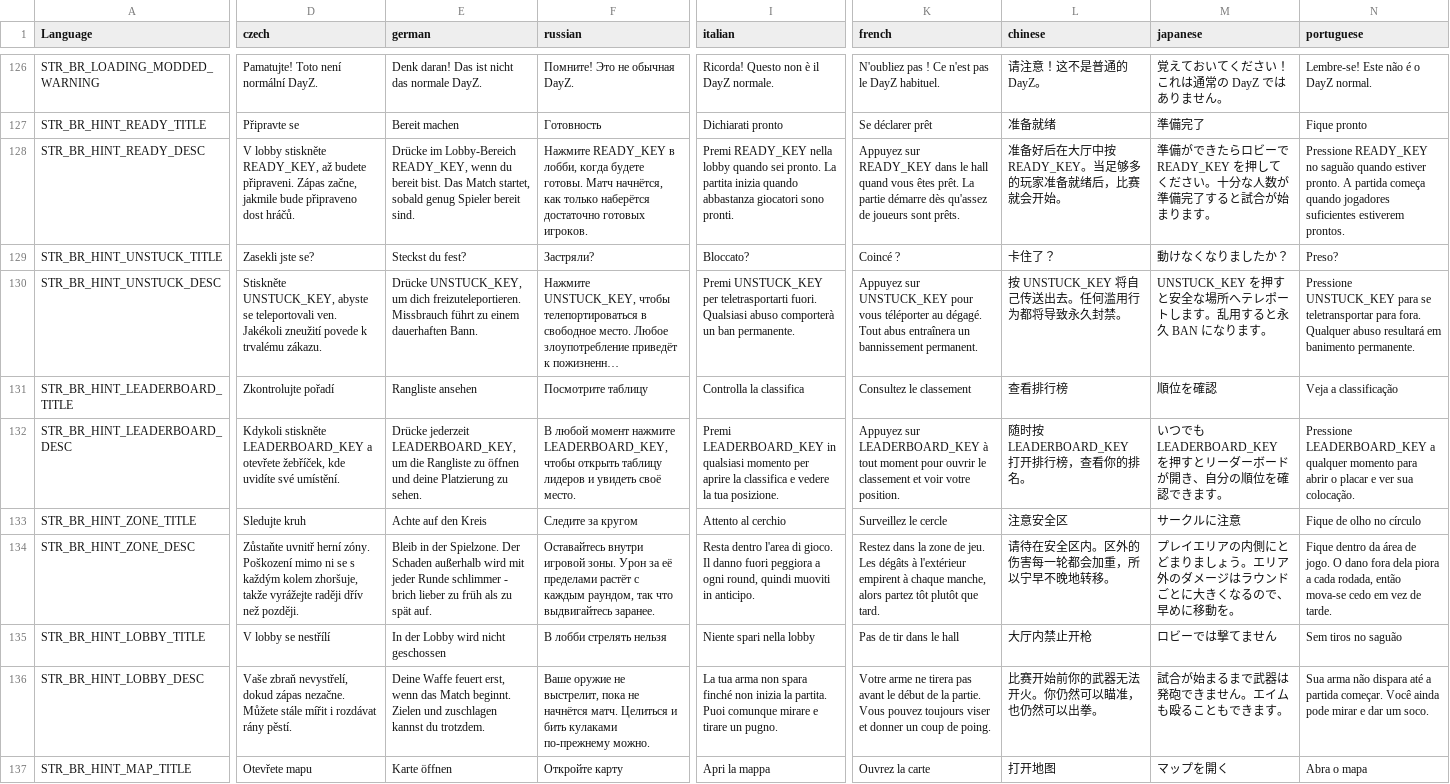
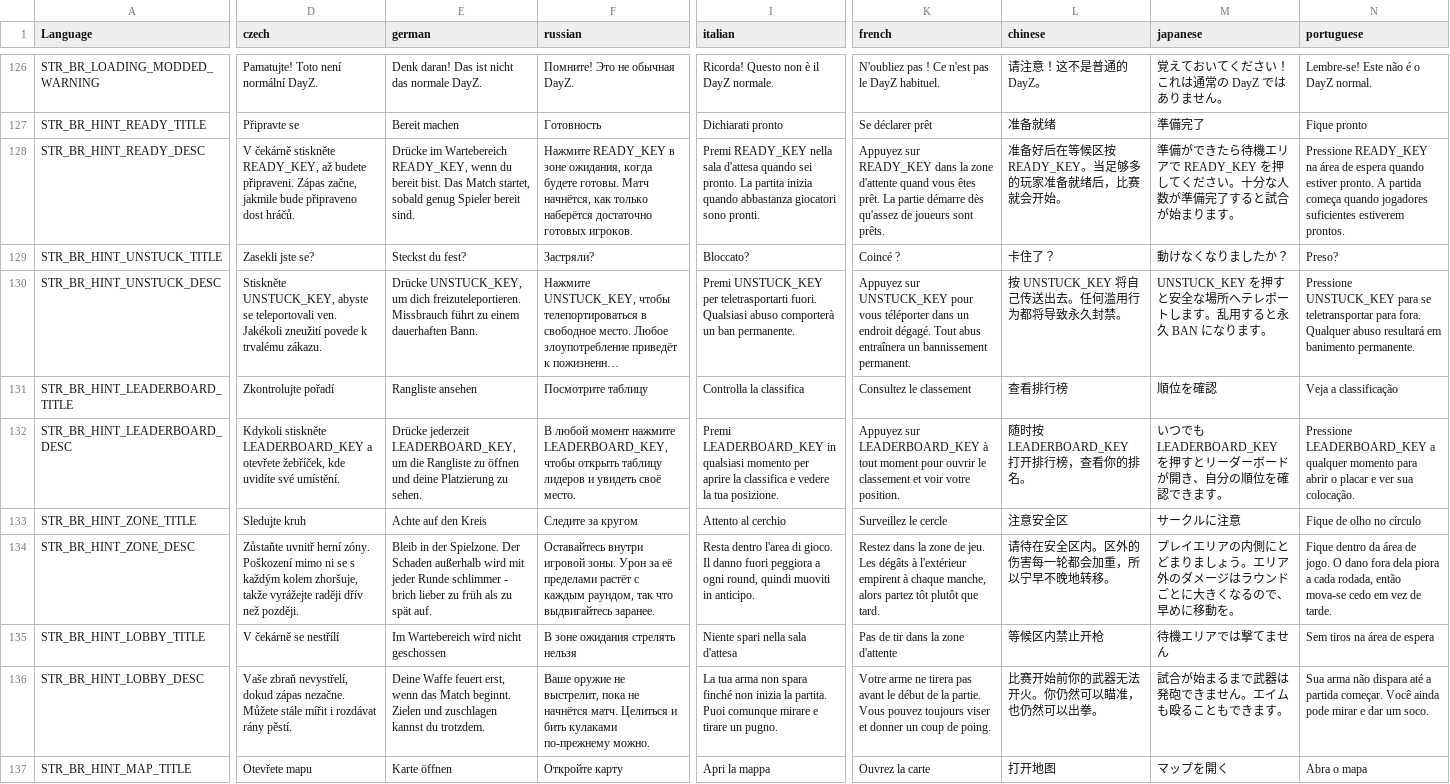
Before and after one commit to LeMyst/Vigrid-BattleRoyale, a CSV file: LanguageCore/stringtable.csv, drawn as a sheet; only a part is shown, gaps mark what is left out; long unchanged cells end in …; the diff covers the shown part only; the diff names each change by its address in the sheet, - before the commit and + after, or states it on an @@ line.

```diff
--- a/LanguageCore/stringtable.csv
+++ b/LanguageCore/stringtable.csv
-D128 (czech): V lobby stiskněte READY_KEY,…
+D128 (czech): V čekárně stiskněte READY_KEY,…
-E128 (german): Drücke im Lobby-Bereich READY_KEY, wenn…
+E128 (german): Drücke im Wartebereich READY_KEY, wenn…
-F128 (russian): …READY_KEY в лобби, когда будете…
+F128 (russian): …READY_KEY в зоне ожидания, когда будете…
-I128 (italian): …READY_KEY nella lobby quando sei…
+I128 (italian): …READY_KEY nella sala d'attesa quando sei…
-K128 (french): …READY_KEY dans le hall quand vous…
+K128 (french): …READY_KEY dans la zone d'attente quand vous…
-L128 (chinese): 准备好后在大厅中按 READY_KEY。当足够多的玩家准备就绪后，比赛就会开始。
+L128 (chinese): 准备好后在等候区按 READY_KEY。当足够多的玩家准备就绪后，比赛就会开始。
-M128 (japanese): …できたらロビーで READY_KEY を…
+M128 (japanese): …できたら待機エリアで READY_KEY を…
-N128 (portuguese): Pressione READY_KEY no saguão quando estiver…
+N128 (portuguese): Pressione READY_KEY na área de espera quando estiver…
-K130 (french): …vous téléporter au dégagé. Tout…
+K130 (french): …vous téléporter dans un endroit dégagé. Tout…
-D135 (czech): V lobby se nestřílí
+D135 (czech): V čekárně se nestřílí
-E135 (german): In der Lobby wird nicht geschossen
+E135 (german): Im Wartebereich wird nicht geschossen
-F135 (russian): В лобби стрелять нельзя
+F135 (russian): В зоне ожидания стрелять нельзя
-I135 (italian): Niente spari nella lobby
+I135 (italian): Niente spari nella sala d'attesa
-K135 (french): Pas de tir dans le hall
+K135 (french): Pas de tir dans la zone d'attente
-L135 (chinese): 大厅内禁止开枪
+L135 (chinese): 等候区内禁止开枪
-M135 (japanese): ロビーでは撃てません
+M135 (japanese): 待機エリアでは撃てません
-N135 (portuguese): Sem tiros no saguão
+N135 (portuguese): Sem tiros na área de espera
```
Also changed, not shown: 30 edited cells elsewhere in this file, 1 other file.
